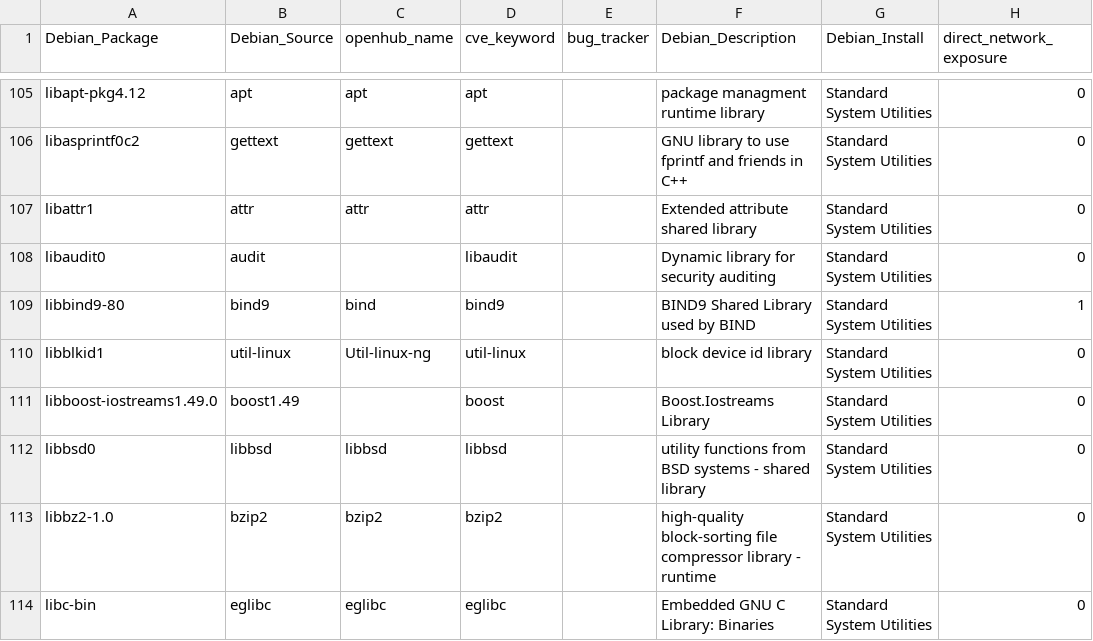
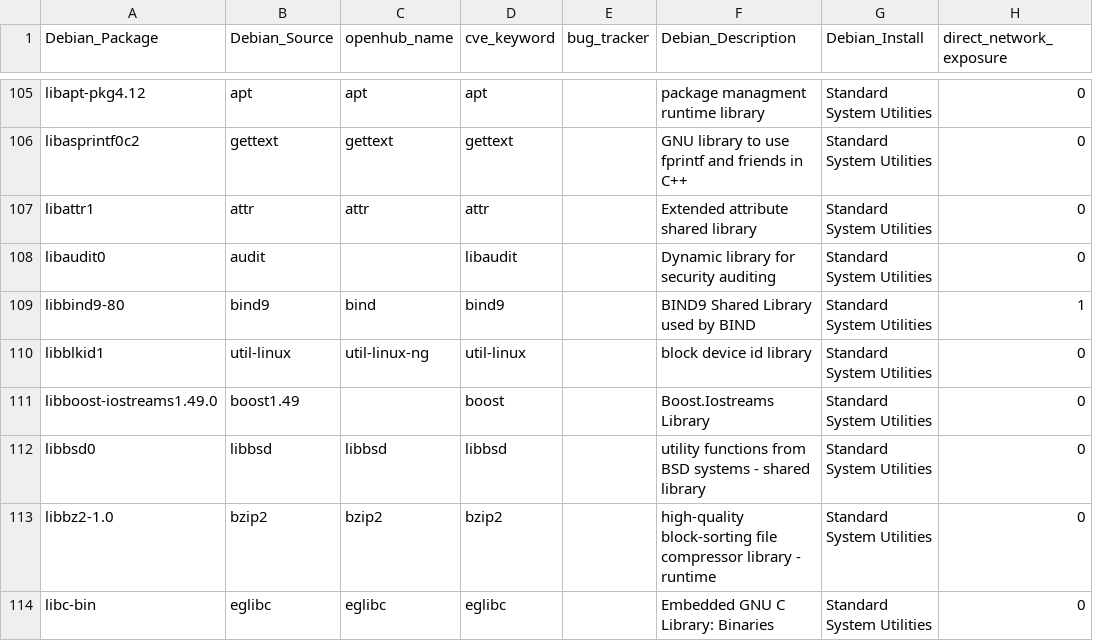
Before and after one commit to ossf/census, a CSV file: projects_to_examine.csv, drawn as a sheet; only a part is shown, gaps mark what is left out; the diff names each change by its address in the sheet, - before the commit and + after, or states it on an @@ line.

Commit message:
removed whitespaces

```diff
--- a/projects_to_examine.csv
+++ b/projects_to_examine.csv
-C110 (openhub_name): Util-linux-ng
+C110 (openhub_name): util-linux-ng
```
